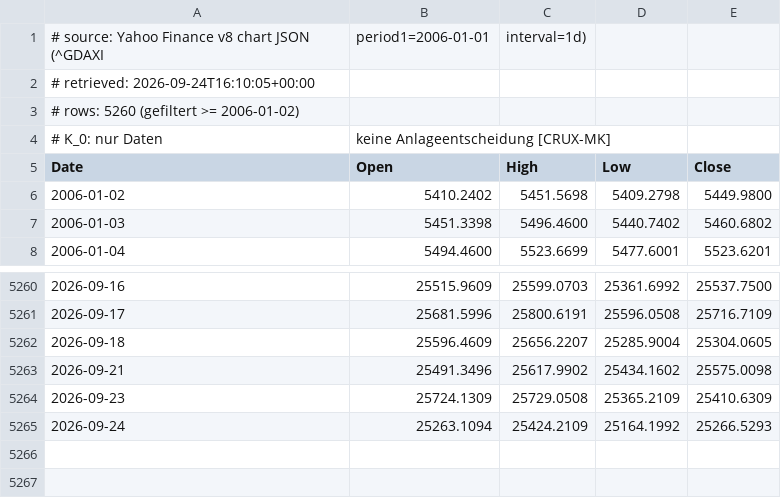
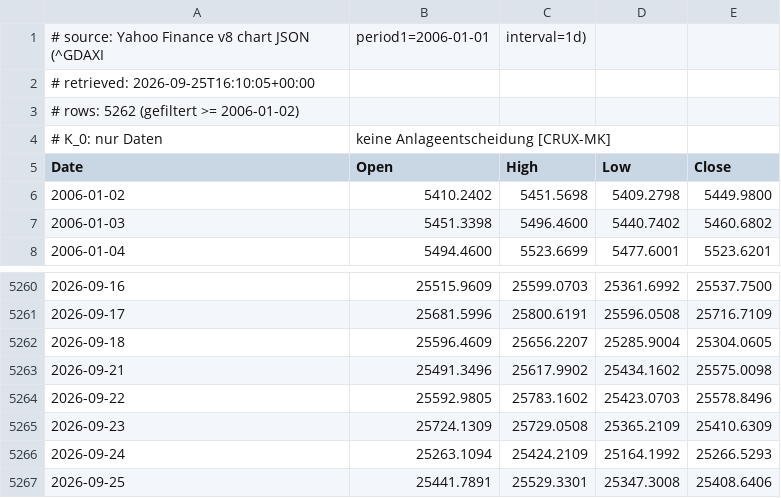
Before and after one commit to meokemmer-jpg/kmo-vnext, a CSV file: kmo_governance/kpm_backtest/data/dax_yahoo.csv, drawn as a sheet; only a part is shown, gaps mark what is left out.

```diff
--- a/kmo_governance/kpm_backtest/data/dax_yahoo.csv
+++ b/kmo_governance/kpm_backtest/data/dax_yahoo.csv
@@ -1,4 +1,4 @@
 # source: Yahoo Finance v8 chart JSON (^GDAXI, period1=2006-01-01, interval=1d)
-# retrieved: 2026-09-24T16:10:05+00:00
-# rows: 5260 (gefiltert >= 2006-01-02)
+# retrieved: 2026-09-25T16:10:05+00:00
+# rows: 5262 (gefiltert >= 2006-01-02)
 # K_0: nur Daten, keine Anlageentscheidung [CRUX-MK]
@@ -5263,3 +5263,5 @@ Date,Open,High,Low,Close
 2026-09-21,25491.3496,25617.9902,25434.1602,25575.0098
+2026-09-22,25592.9805,25783.1602,25423.0703,25578.8496
 2026-09-23,25724.1309,25729.0508,25365.2109,25410.6309
 2026-09-24,25263.1094,25424.2109,25164.1992,25266.5293
+2026-09-25,25441.7891,25529.3301,25347.3008,25408.6406
```
Also changed, not shown: kmo_governance/kpm_backtest/data/dax_onvista.csv, 2 other files.
